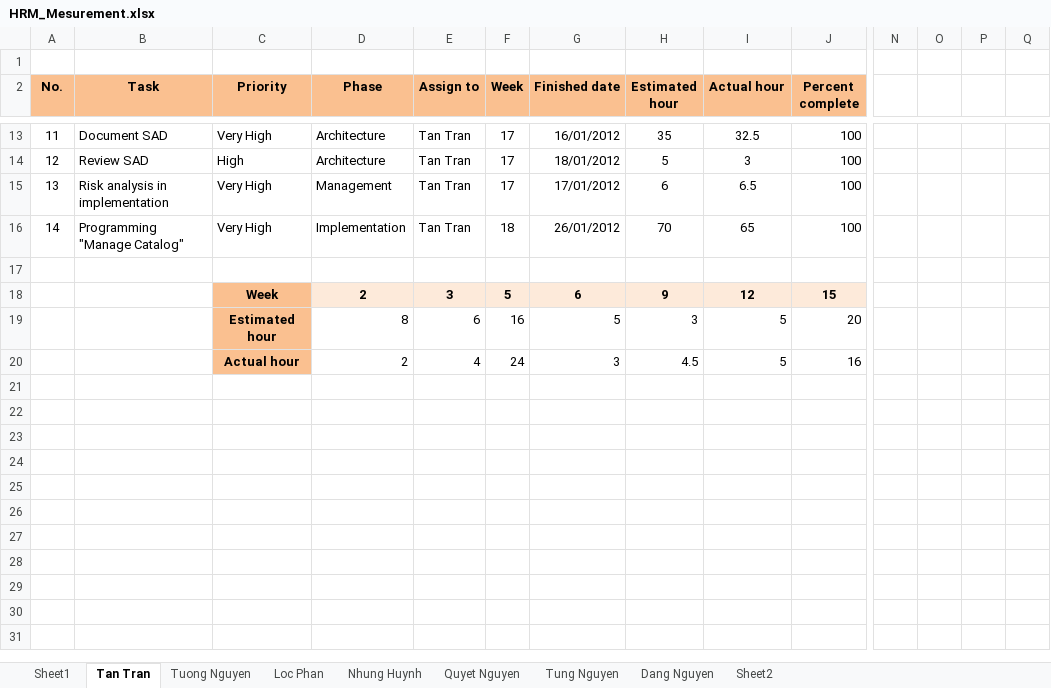
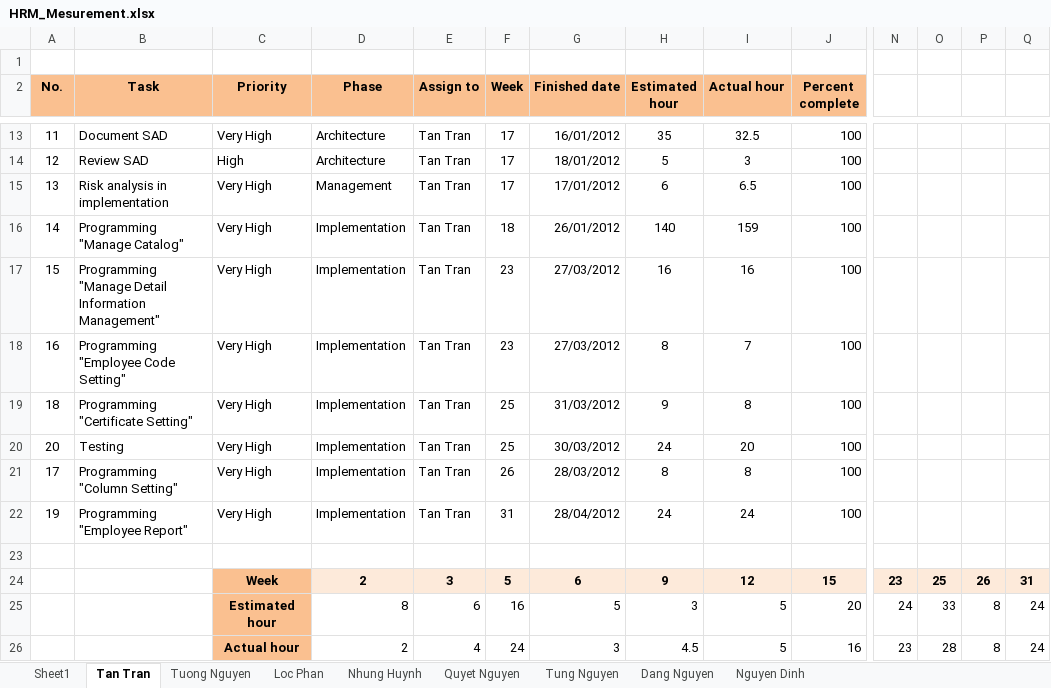
Before and after one commit to hieu292/hrm-k14vlu, an Excel workbook: Project Plan/HRM_Mesurement.xlsx, sheet Tan Tran, drawn as a sheet; only a part is shown, gaps mark what is left out; values as stored, in another font and other column widths than the file's, no borders; charts and pictures and conditional formats not drawn; addresses are those after the commit; rows hold the shown columns only; the diff names each change by its address in the sheet, - before the commit and + after, or states it on an @@ line.

```diff
--- a/Project Plan/HRM_Mesurement.xlsx (sheet Tan Tran)
+++ b/Project Plan/HRM_Mesurement.xlsx (sheet Tan Tran)
-sheet tab: Sheet2
+sheet tab: Nguyen Dinh
-H16 (Estimated hour): 70
+H16 (Estimated hour): 140
-I16 (Actual hour): 65
+I16 (Actual hour): 159
+row 17: 15 | Programming "Manage Detail Information Management" | Very High | Implementation | Tan Tran | 23 | 27/03/2012 | 16 | 16 | 100
+row 18: 16 | Programming "Employee Code Setting" | Very High | Implementation | Tan Tran | 23 | 27/03/2012 | 8 | 7 | 100
+row 19: 18 | Programming "Certificate Setting" | Very High | Implementation | Tan Tran | 25 | 31/03/2012 | 9 | 8 | 100
+row 20: 20 | Testing | Very High | Implementation | Tan Tran | 25 | 30/03/2012 | 24 | 20 | 100
+row 21: 17 | Programming "Column Setting" | Very High | Implementation | Tan Tran | 26 | 28/03/2012 | 8 | 8 | 100
+row 22: 19 | Programming "Employee Report" | Very High | Implementation | Tan Tran | 31 | 28/04/2012 | 24 | 24 | 100
-N24: (empty)
+N24: 23
-N24:Q24 fill: none
+N24:Q24 fill: #FDEADA
-O24: (empty)
+O24: 25
-P24: (empty)
+P24: 26
-Q24: (empty)
+Q24: 31
-N25: (empty)
+N25: 24
-O25: (empty)
+O25: 33
-P25:P26: (empty)
+P25:P26: 8
-Q25:Q26: (empty)
+Q25:Q26: 24
-N26: (empty)
+N26: 23
-O26: (empty)
+O26: 28
```
Also changed, not shown: sheet Nguyen Dinh, sheet Sheet1, charts or pictures.
